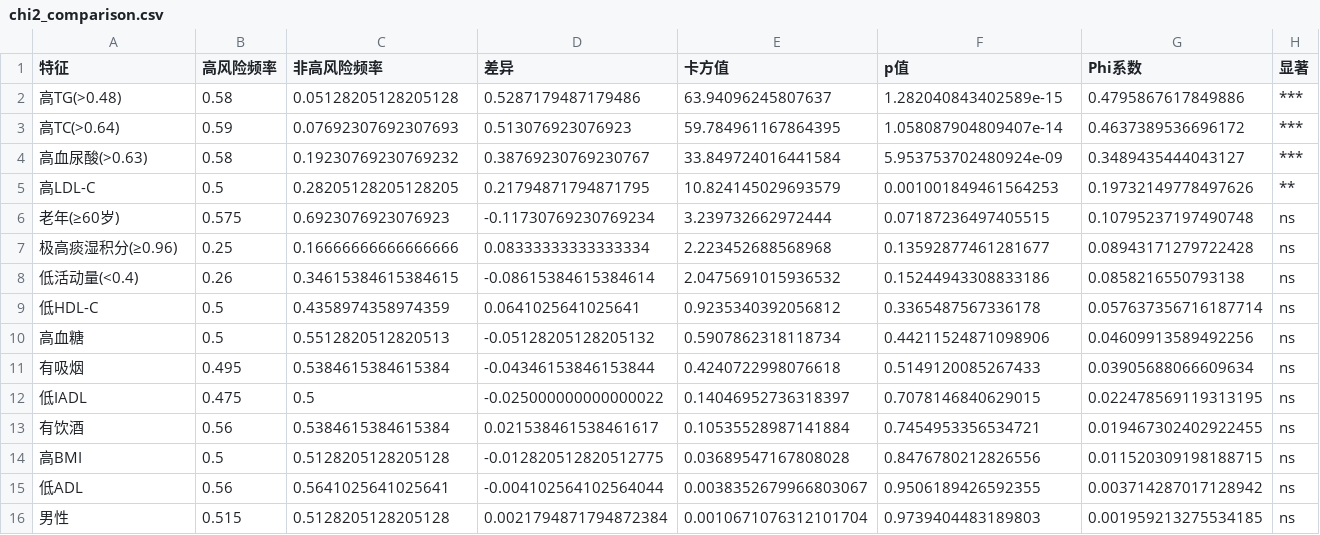
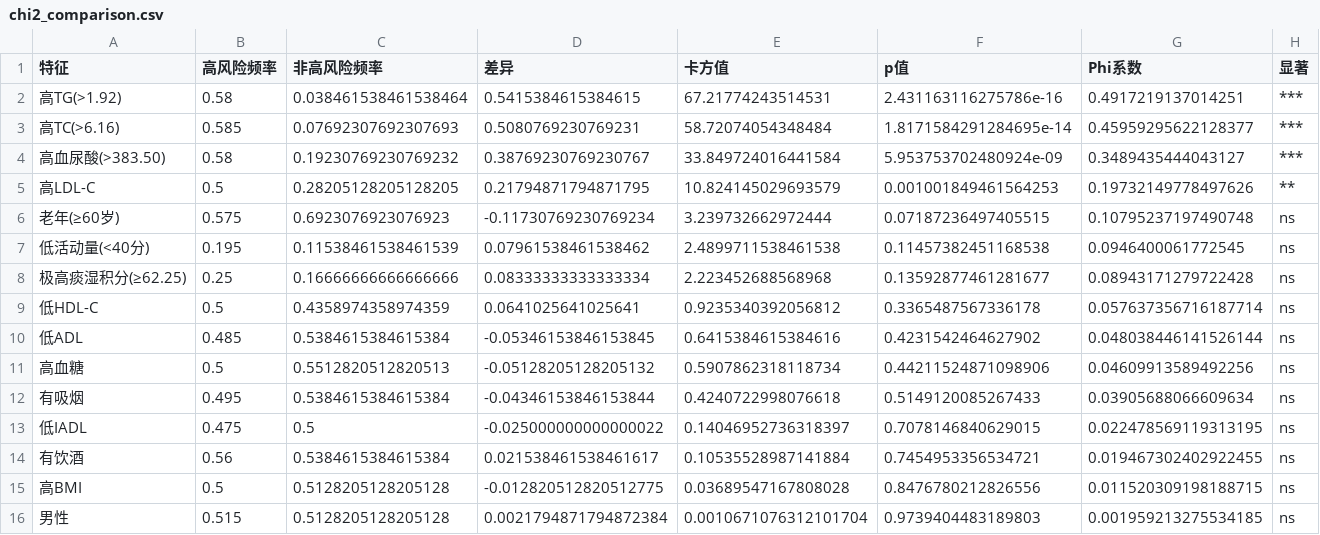
Before and after one commit to DarkKandaoMaster/MathorCup_2026_C_Project, a CSV file: output/q2_2/chi2_comparison.csv, drawn as a sheet.

```diff
--- a/output/q2_2/chi2_comparison.csv
+++ b/output/q2_2/chi2_comparison.csv
@@ -1,10 +1,11 @@
 特征,高风险频率,非高风险频率,差异,卡方值,p值,Phi系数,显著
-高TG(>0.48),0.58,0.05128205128205128,0.5287179487179486,63.94096245807637,1.282040843402589e-15,0.4795867617849886,***
-高TC(>0.64),0.59,0.07692307692307693,0.513076923076923,59.784961167864395,1.058087904809407e-14,0.4637389536696172,***
-高血尿酸(>0.63),0.58,0.19230769230769232,0.38769230769230767,33.849724016441584,5.953753702480924e-09,0.3489435444043127,***
+高TG(>1.92),0.58,0.038461538461538464,0.5415384615384615,67.21774243514531,2.431163116275786e-16,0.4917219137014251,***
+高TC(>6.16),0.585,0.07692307692307693,0.5080769230769231,58.72074054348484,1.8171584291284695e-14,0.45959295622128377,***
+高血尿酸(>383.50),0.58,0.19230769230769232,0.38769230769230767,33.849724016441584,5.953753702480924e-09,0.3489435444043127,***
 高LDL-C,0.5,0.28205128205128205,0.21794871794871795,10.824145029693579,0.001001849461564253,0.19732149778497626,**
 老年(≥60岁),0.575,0.6923076923076923,-0.11730769230769234,3.239732662972444,0.07187236497405515,0.10795237197490748,ns
-极高痰湿积分(≥0.96),0.25,0.16666666666666666,0.08333333333333334,2.223452688568968,0.13592877461281677,0.08943171279722428,ns
-低活动量(<0.4),0.26,0.34615384615384615,-0.08615384615384614,2.0475691015936532,0.15244943308833186,0.0858216550793138,ns
+低活动量(<40分),0.195,0.11538461538461539,0.07961538461538462,2.4899711538461538,0.11457382451168538,0.0946400061772545,ns
+极高痰湿积分(≥62.25),0.25,0.16666666666666666,0.08333333333333334,2.223452688568968,0.13592877461281677,0.08943171279722428,ns
 低HDL-C,0.5,0.4358974358974359,0.0641025641025641,0.9235340392056812,0.3365487567336178,0.057637356716187714,ns
+低ADL,0.485,0.5384615384615384,-0.05346153846153845,0.6415384615384616,0.4231542464627902,0.048038446141526144,ns
 高血糖,0.5,0.5512820512820513,-0.05128205128205132,0.5907862318118734,0.44211524871098906,0.04609913589492256,ns
@@ -14,3 +15,2 @@
 高BMI,0.5,0.5128205128205128,-0.012820512820512775,0.03689547167808028,0.8476780212826556,0.011520309198188715,ns
-低ADL,0.56,0.5641025641025641,-0.004102564102564044,0.0038352679966803067,0.9506189426592355,0.003714287017128942,ns
 男性,0.515,0.5128205128205128,0.0021794871794872384,0.0010671076312101704,0.9739404483189803,0.001959213275534185,ns
```
Also changed, not shown: output/q2_1/decision_tree_rules.csv, output/q2_1/risk_thresholds.csv, 16 other files.
